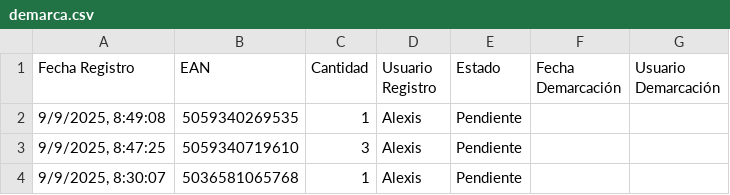
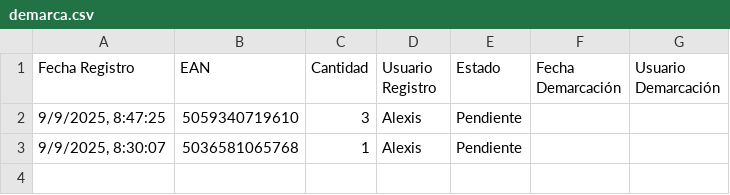
Before and after one commit to alexiscamero/buscador_ceramica, a CSV file: data/demarca.csv, drawn as a sheet; the diff names each change by its address in the sheet, - before the commit and + after, or states it on an @@ line.

Commit message:
Actualizar demarca.csv

```diff
--- a/data/demarca.csv
+++ b/data/demarca.csv
-row 2: 9/9/2025, 8:49:08 | 5059340269535 | 1 | Alexis | Pendiente
```
